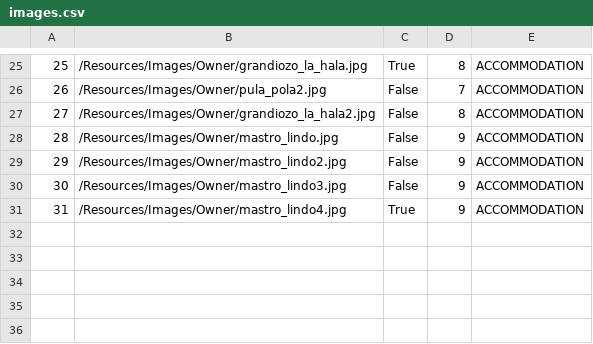
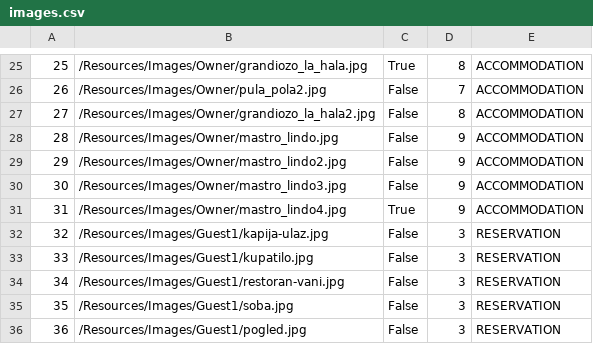
Before and after one commit to uslje13/turisticka-agencija, a CSV file: TravelAgency/Resources/Data/images.csv, drawn as a sheet; only a part is shown, gaps mark what is left out; the diff names each change by its address in the sheet, - before the commit and + after, or states it on an @@ line.

```diff
--- a/TravelAgency/Resources/Data/images.csv
+++ b/TravelAgency/Resources/Data/images.csv
+row 32: 32 | /Resources/Images/Guest1/kapija-ulaz.jpg | False | 3 | RESERVATION
+row 33: 33 | /Resources/Images/Guest1/kupatilo.jpg | False | 3 | RESERVATION
+row 34: 34 | /Resources/Images/Guest1/restoran-vani.jpg | False | 3 | RESERVATION
+row 35: 35 | /Resources/Images/Guest1/soba.jpg | False | 3 | RESERVATION
+row 36: 36 | /Resources/Images/Guest1/pogled.jpg | False | 3 | RESERVATION
```
Also changed, not shown: TravelAgency/Resources/Data/accommodationReservation.csv, TravelAgency/Resources/Data/guestAccommodationMarks.csv, 7 other files.
